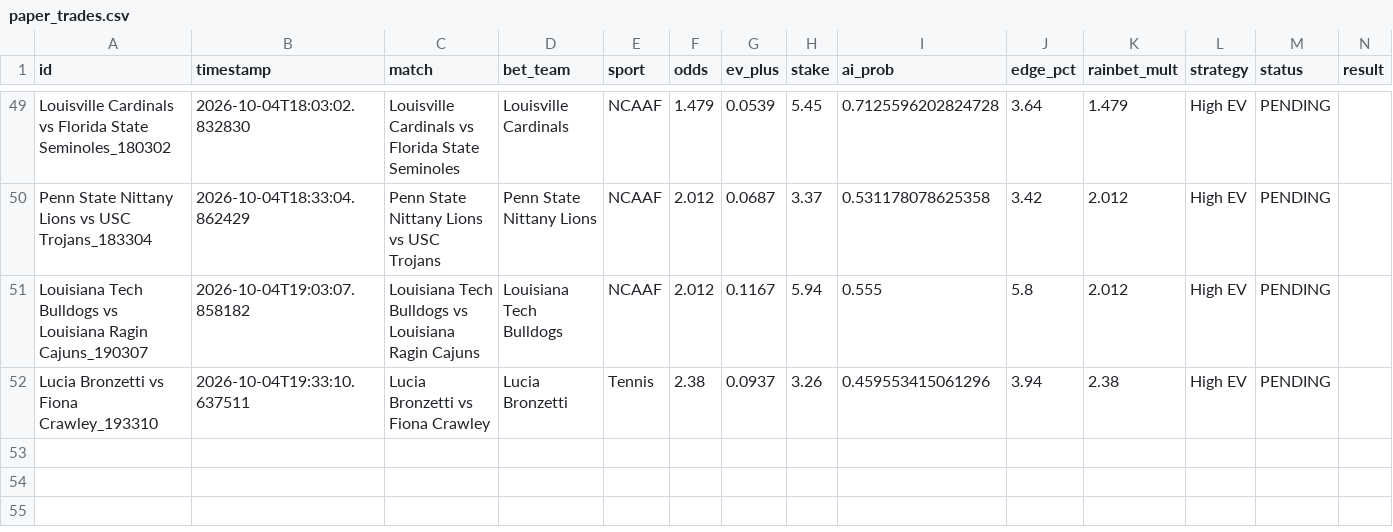
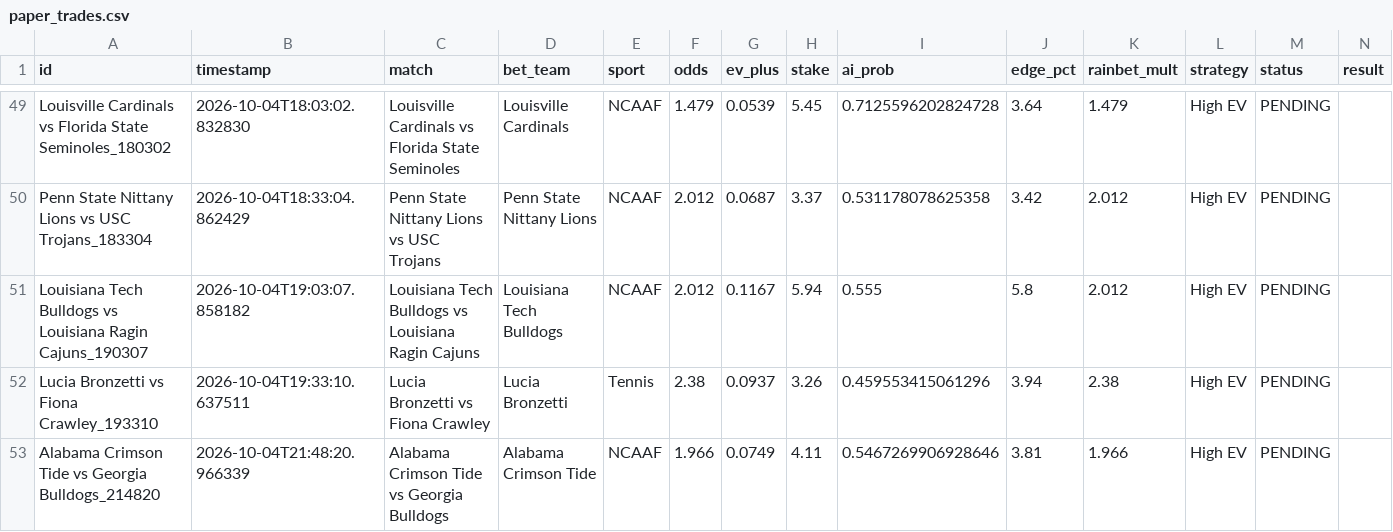
Before and after one commit to alexaspi-hub/mainsell, a CSV file: paper_trades.csv, drawn as a sheet; only a part is shown, gaps mark what is left out.

Commit message:
Update paper_trades.csv — 2026-10-04T21:48:21

```diff
--- a/paper_trades.csv
+++ b/paper_trades.csv
@@ -52 +52,2 @@ Louisiana Tech Bulldogs vs Louisiana Ragin Cajuns_190307,2026-10-04T19:03:07.858
 Lucia Bronzetti vs Fiona Crawley_193310,2026-10-04T19:33:10.637511,Lucia Bronzetti vs Fiona Crawley,Lucia Bronzetti,Tennis,2.38,0.0937,3.26,0.459553415061296,3.94,2.38,High EV,PENDING,
+Alabama Crimson Tide vs Georgia Bulldogs_214820,2026-10-04T21:48:20.966339,Alabama Crimson Tide vs Georgia Bulldogs,Alabama Crimson Tide,NCAAF,1.966,0.0749,4.11,0.5467269906928646,3.81,1.966,High EV,PENDING,
```
